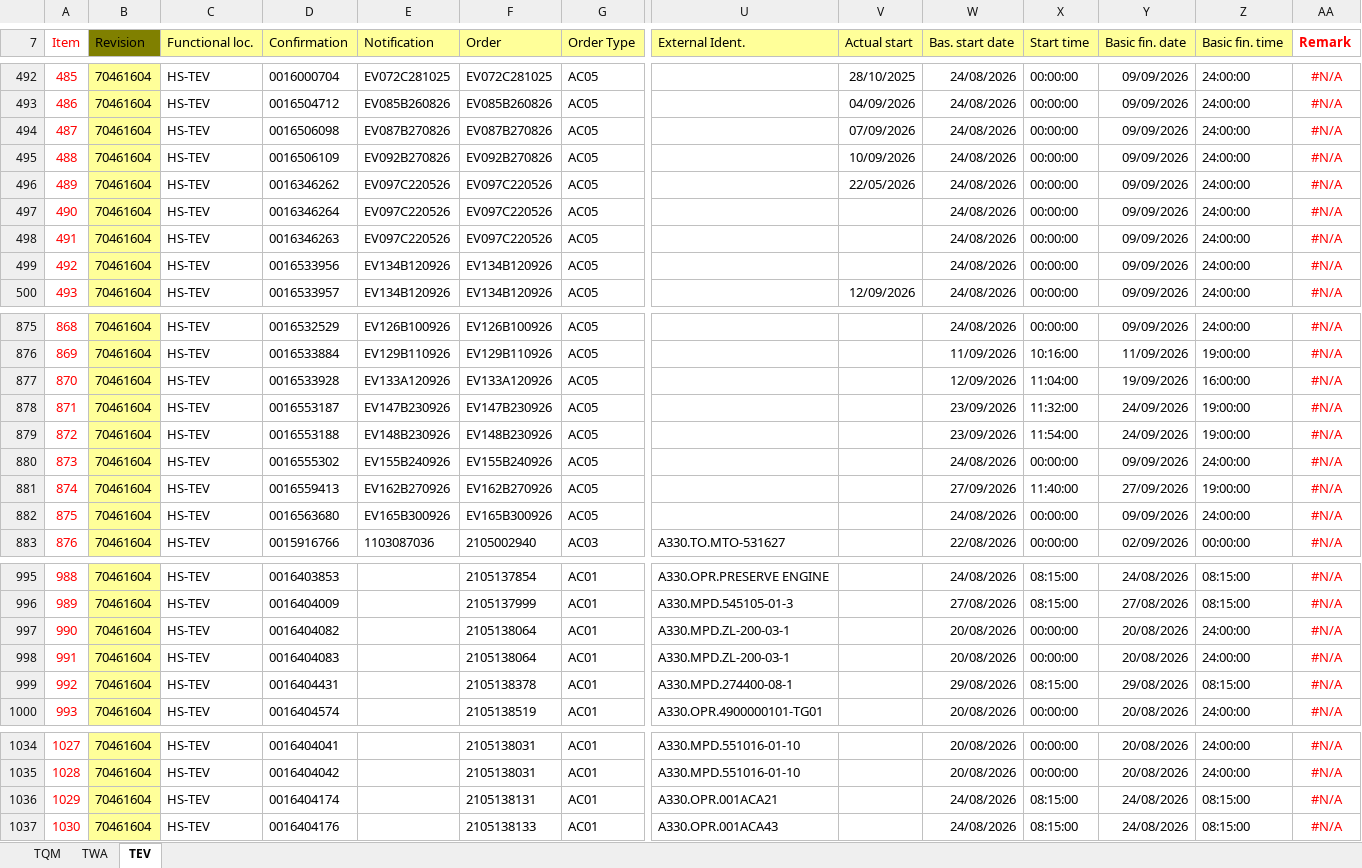
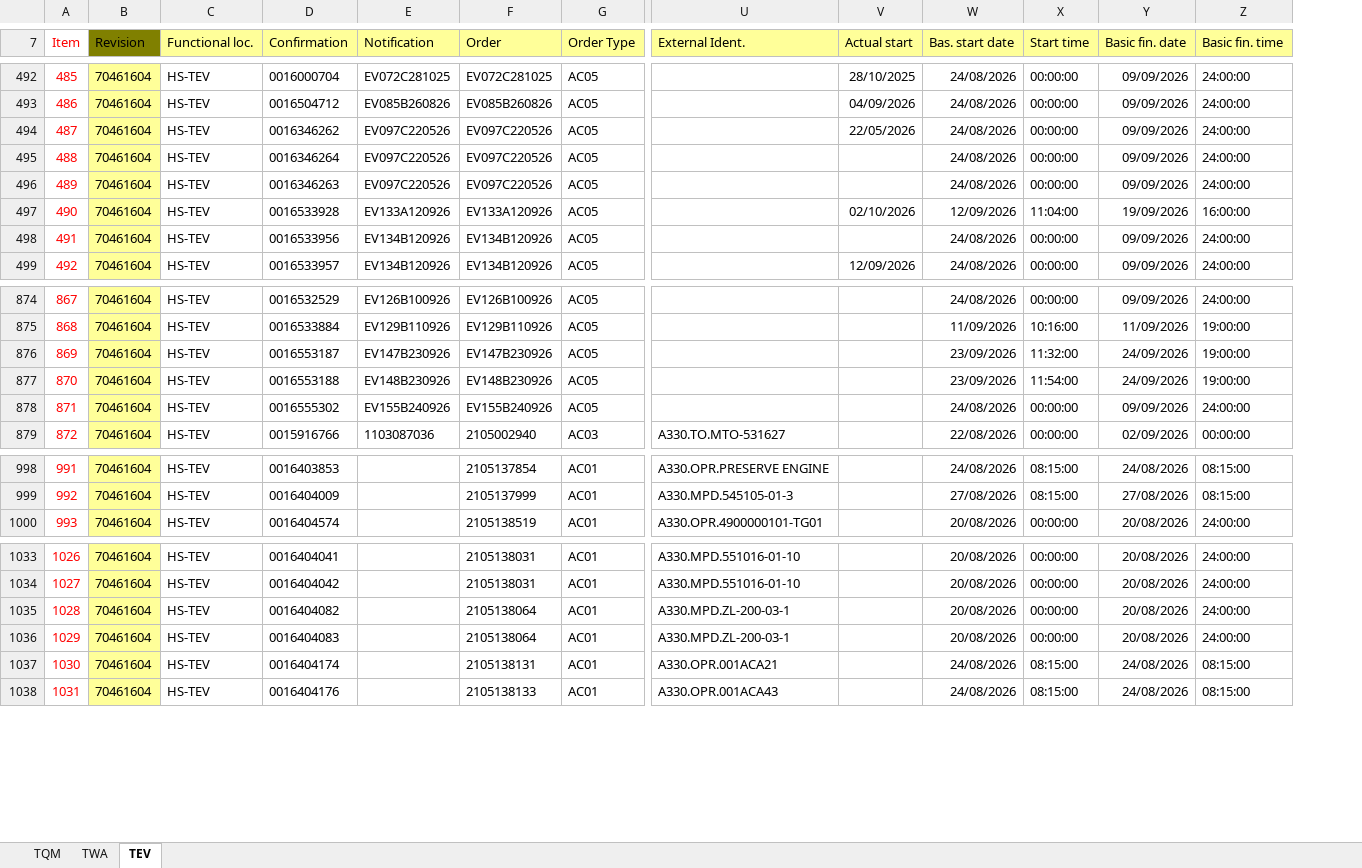
Before and after one commit to Huan289100/aircraft-maintenance-dashboard, an Excel workbook: Aircraft_Maintenance_Data.xlsx, sheet TEV, drawn as a sheet; only a part is shown, gaps mark what is left out; values as stored, in another font and other column widths than the file's, no borders; removed rows and columns are numbered as before the commit, all else as after; rows hold the shown columns only; the diff covers the shown part only; the diff names each change by its address in the sheet, - before the commit and + after, or states it on an @@ line.

```diff
--- a/Aircraft_Maintenance_Data.xlsx (sheet TEV)
+++ b/Aircraft_Maintenance_Data.xlsx (sheet TEV)
-column AA (Remark), rows 492-493: #N/A | #N/A; rows 496-500: all #N/A; rows 875-876: #N/A | #N/A; rows 878-880: all #N/A; row 883: #N/A; rows 995-996: #N/A | #N/A; row 1000: #N/A; rows 1034-1037: all #N/A
@@ column A (Item) renumbered from row 89 down @@
-row 494: 487 | 70461604 | HS-TEV | 0016506098 | EV087B270826 | EV087B270826 | AC05 |  | 07/09/2026 | 24/08/2026 | 00:00:00 | 09/09/2026 | 24:00:00 | #N/A
-row 495: 488 | 70461604 | HS-TEV | 0016506109 | EV092B270826 | EV092B270826 | AC05 |  | 10/09/2026 | 24/08/2026 | 00:00:00 | 09/09/2026 | 24:00:00 | #N/A
+row 497: 490 | 70461604 | HS-TEV | 0016533928 | EV133A120926 | EV133A120926 | AC05 |  | 02/10/2026 | 12/09/2026 | 11:04:00 | 19/09/2026 | 16:00:00
-row 877: 870 | 70461604 | HS-TEV | 0016533928 | EV133A120926 | EV133A120926 | AC05 |  |  | 12/09/2026 | 11:04:00 | 19/09/2026 | 16:00:00 | #N/A
-row 881: 874 | 70461604 | HS-TEV | 0016559413 | EV162B270926 | EV162B270926 | AC05 |  |  | 27/09/2026 | 11:40:00 | 27/09/2026 | 19:00:00 | #N/A
-row 882: 875 | 70461604 | HS-TEV | 0016563680 | EV165B300926 | EV165B300926 | AC05 |  |  | 24/08/2026 | 00:00:00 | 09/09/2026 | 24:00:00 | #N/A
-row 997: 990 | 70461604 | HS-TEV | 0016404082 |  | 2105138064 | AC01 | A330.MPD.ZL-200-03-1 |  | 20/08/2026 | 00:00:00 | 20/08/2026 | 24:00:00 | #N/A
-row 998: 991 | 70461604 | HS-TEV | 0016404083 |  | 2105138064 | AC01 | A330.MPD.ZL-200-03-1 |  | 20/08/2026 | 00:00:00 | 20/08/2026 | 24:00:00 | #N/A
-row 999: 992 | 70461604 | HS-TEV | 0016404431 |  | 2105138378 | AC01 | A330.MPD.274400-08-1 |  | 29/08/2026 | 08:15:00 | 29/08/2026 | 08:15:00 | #N/A
+row 1035: 1028 | 70461604 | HS-TEV | 0016404082 |  | 2105138064 | AC01 | A330.MPD.ZL-200-03-1 |  | 20/08/2026 | 00:00:00 | 20/08/2026 | 24:00:00
+row 1036: 1029 | 70461604 | HS-TEV | 0016404083 |  | 2105138064 | AC01 | A330.MPD.ZL-200-03-1 |  | 20/08/2026 | 00:00:00 | 20/08/2026 | 24:00:00
```
Also changed, not shown: 23 added rows, 8 removed rows and 14 edited cells elsewhere in this sheet, sheet TQM, sheet TWA, charts or pictures.
